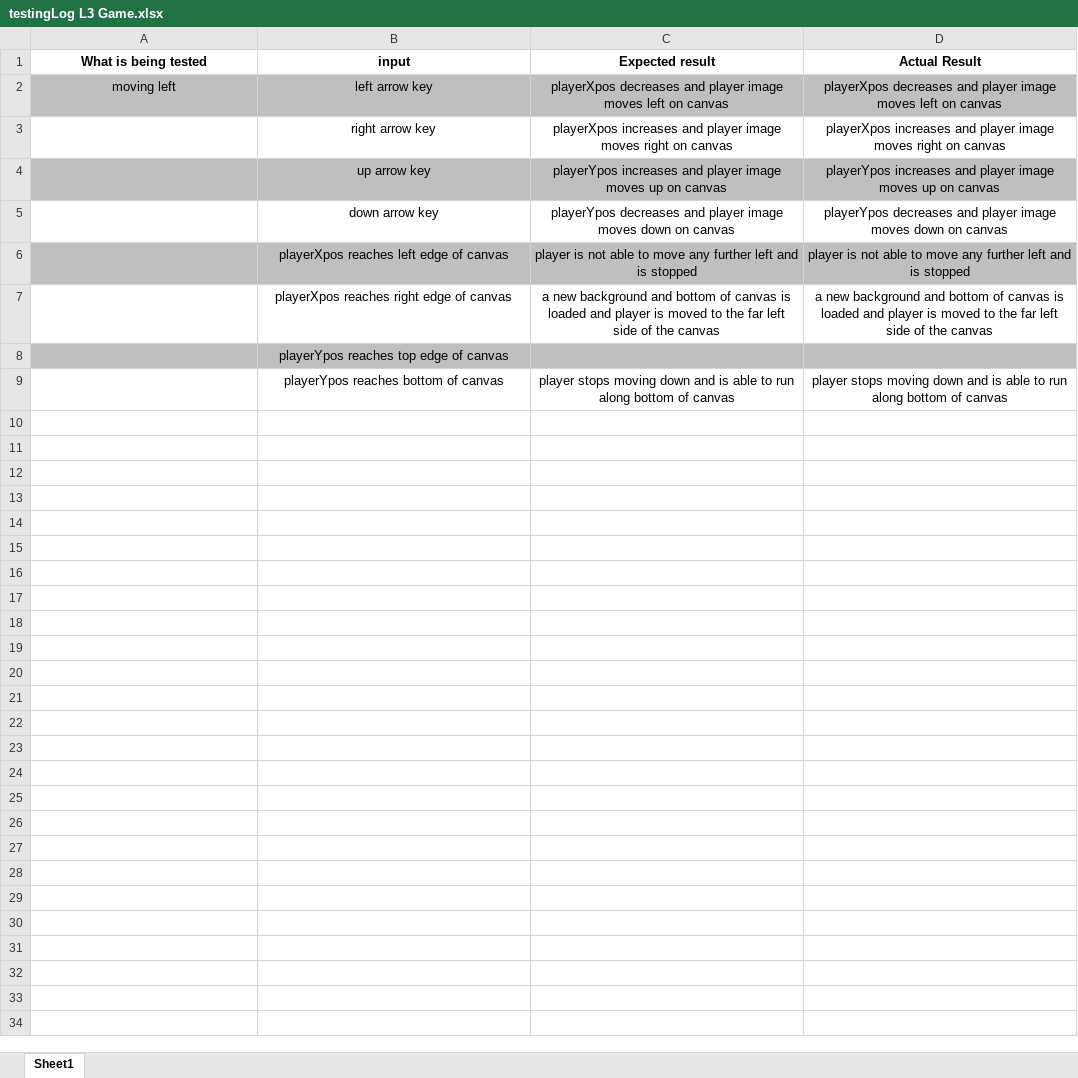
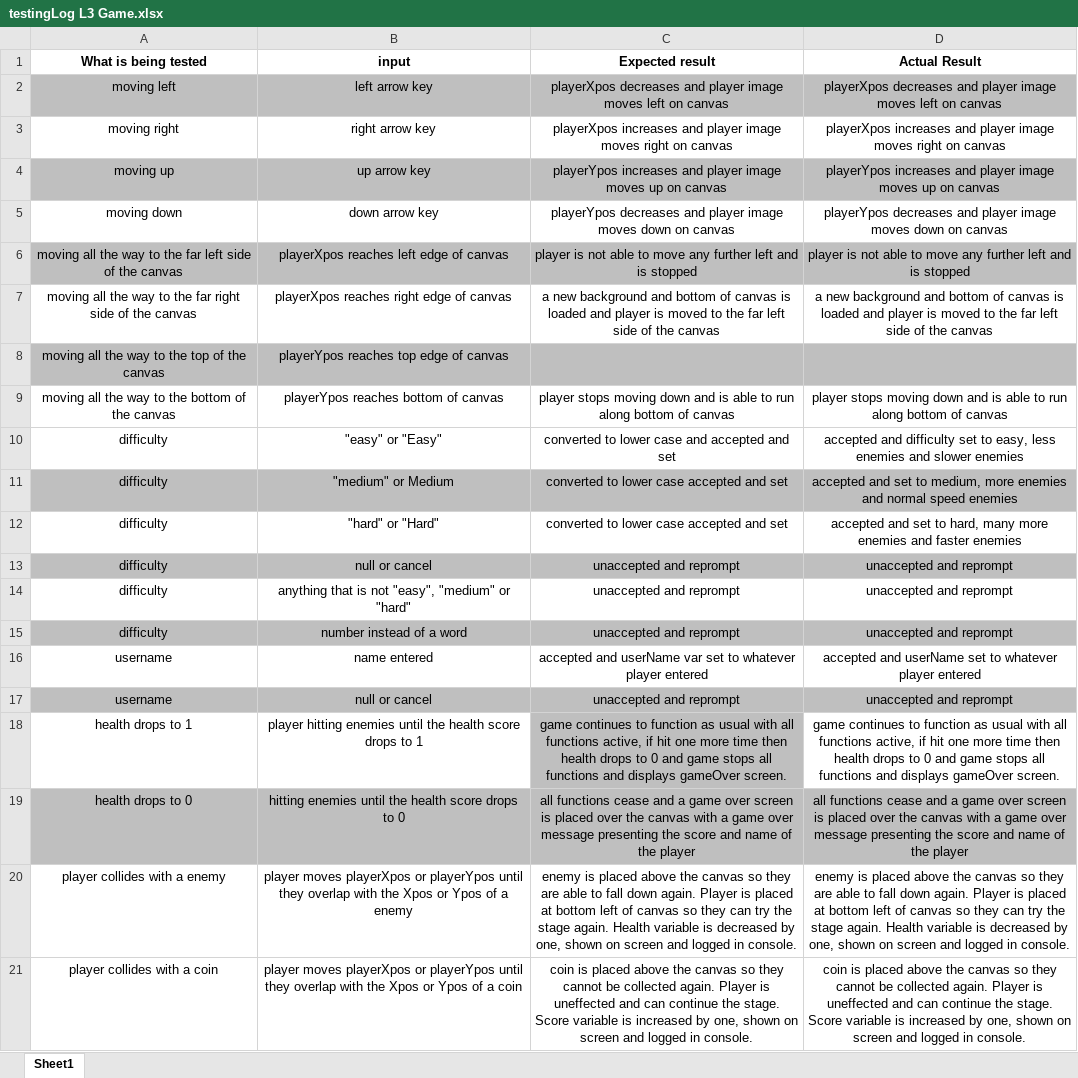
Before and after one commit to Toby-Munyard/L3-Game, an Excel workbook: testingLog L3 Game.xlsx, sheet Sheet1, drawn as a sheet; values as stored, in another font and other column widths than the file's, no borders; the diff names each change by its address in the sheet, - before the commit and + after, or states it on an @@ line.

Commit message:
Add files via upload
Player can no longer exit out of the top of the canvas.

```diff
--- a/testingLog L3 Game.xlsx (sheet Sheet1)
+++ b/testingLog L3 Game.xlsx (sheet Sheet1)
-A3 (What is being tested): (empty)
+A3 (What is being tested): moving right
-A4 (What is being tested): (empty)
+A4 (What is being tested): moving up
-A5 (What is being tested): (empty)
+A5 (What is being tested): moving down
-A6 (What is being tested): (empty)
+A6 (What is being tested): moving all the way to the far left side of the canvas
-A7 (What is being tested): (empty)
+A7 (What is being tested): moving all the way to the far right side of the canvas
-A8 (What is being tested): (empty)
+A8 (What is being tested): moving all the way to the top of the canvas
-A9 (What is being tested): (empty)
+A9 (What is being tested): moving all the way to the bottom of the canvas
+row 10: difficulty | "easy" or "Easy" | converted to lower case and accepted and set | accepted and difficulty set to easy, less enemies and slower enemies
+row 11: difficulty | "medium" or Medium | converted to lower case accepted and set | accepted and set to medium, more enemies and normal speed enemies
+row 12: difficulty | "hard" or "Hard" | converted to lower case accepted and set | accepted and set to hard, many more enemies and faster enemies
+row 13: difficulty | null or cancel | unaccepted and reprompt | unaccepted and reprompt
+row 14: difficulty | anything that is not "easy", "medium" or "hard" | unaccepted and reprompt | unaccepted and reprompt
+row 15: difficulty | number instead of a word | unaccepted and reprompt | unaccepted and reprompt
+row 16: username | name entered | accepted and userName var set to whatever player entered | accepted and userName set to whatever player entered
+row 17: username | null or cancel | unaccepted and reprompt | unaccepted and reprompt
+row 18: health drops to 1 | player hitting enemies until the health score drops to 1 | game continues to function as usual with all functions active, if hit one more time then health drops to 0 and game stops all functions and displays gameOver screen. | game continues to function as usual with all functions active, if hit one more time then health drops to 0 and game stops all functions and displays gameOver screen.
+row 19: health drops to 0 | hitting enemies until the health score drops to 0 | all functions cease and a game over screen is placed over the canvas with a game over message presenting the score and name of the player | all functions cease and a game over screen is placed over the canvas with a game over message presenting the score and name of the player
+row 20: player collides with a enemy | player moves playerXpos or playerYpos until they overlap with the Xpos or Ypos of a enemy | enemy is placed above the canvas so they are able to fall down again. Player is placed at bottom left of canvas so they can try the stage again. Health variable is decreased by one, shown on screen and logged in console. | enemy is placed above the canvas so they are able to fall down again. Player is placed at bottom left of canvas so they can try the stage again. Health variable is decreased by one, shown on screen and logged in console.
+row 21: player collides with a coin | player moves playerXpos or playerYpos until they overlap with the Xpos or Ypos of a coin | coin is placed above the canvas so they cannot be collected again. Player is uneffected and can continue the stage. Score variable is increased by one, shown on screen and logged in console. | coin is placed above the canvas so they cannot be collected again. Player is uneffected and can continue the stage. Score variable is increased by one, shown on screen and logged in console.
```
Also changed, not shown: 5 other files.
